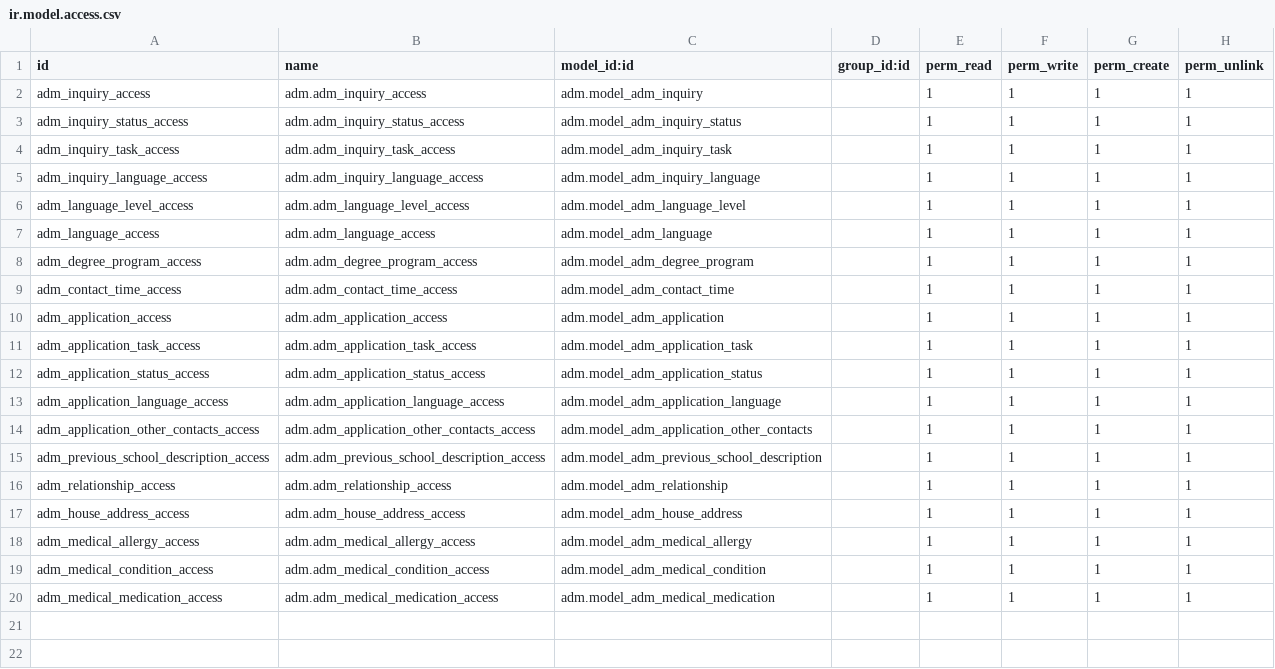
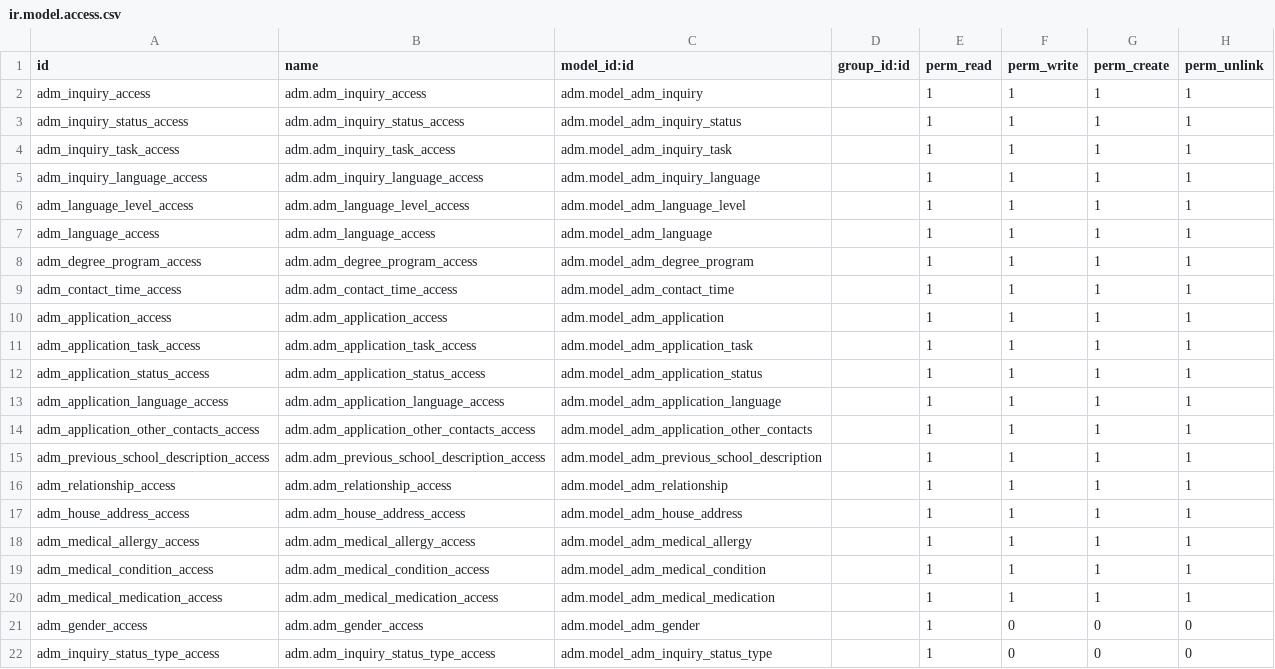
Before and after one commit to sgcalle/hhrr, a CSV file: adm/security/ir.model.access.csv, drawn as a sheet; the diff names each change by its address in the sheet, - before the commit and + after, or states it on an @@ line.

```diff
--- a/adm/security/ir.model.access.csv
+++ b/adm/security/ir.model.access.csv
+row 21: adm_gender_access | adm.adm_gender_access | adm.model_adm_gender |  | 1 | 0 | 0 | 0
+row 22: adm_inquiry_status_type_access | adm.adm_inquiry_status_type_access | adm.model_adm_inquiry_status_type |  | 1 | 0 | 0 | 0
```
Also changed, not shown: 28 other files.
